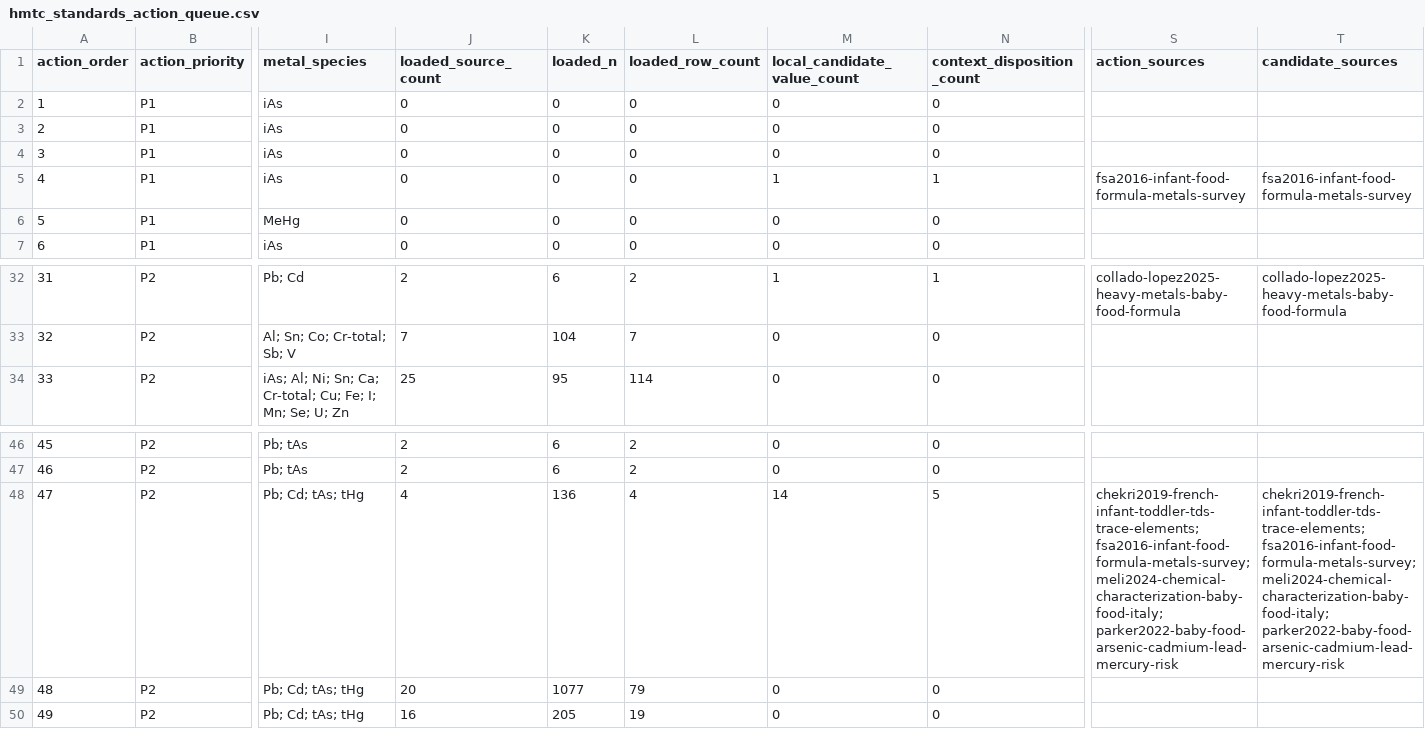
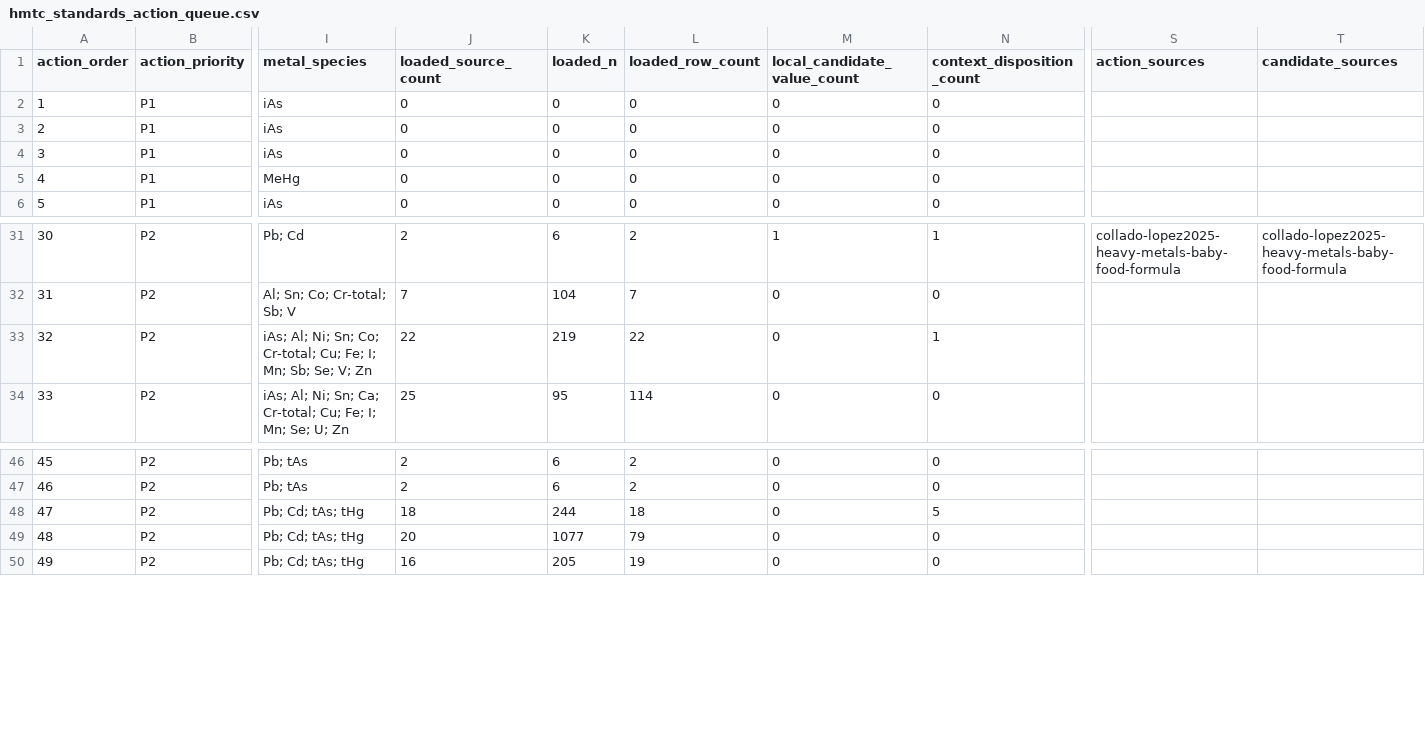
Before and after one commit to paleofoundation/heavymetalindex, a CSV file: data/evidence/hmtc_standards_action_queue.csv, drawn as a sheet; only a part is shown, gaps mark what is left out; removed rows and columns are numbered as before the commit, all else as after; rows hold the shown columns only; the diff names each change by its address in the sheet, - before the commit and + after, or states it on an @@ line.

```diff
--- a/data/evidence/hmtc_standards_action_queue.csv
+++ b/data/evidence/hmtc_standards_action_queue.csv
-row 5: 4 | P1 | iAs | 0 | 0 | 0 | 1 | 1 | fsa2016-infant-food-formula-metals-survey | fsa2016-infant-food-formula-metals-survey
@@ column A (action_order) renumbered between rows 5 and 32 @@
+row 33: 32 | P2 | iAs; Al; Ni; Sn; Co; Cr-total; Cu; Fe; I; Mn; Sb; Se; V; Zn | 22 | 219 | 22 | 0 | 1
-J48 (loaded_source_count): 4
+J48 (loaded_source_count): 18
-K48 (loaded_n): 136
+K48 (loaded_n): 244
-L48 (loaded_row_count): 4
+L48 (loaded_row_count): 18
-M48 (local_candidate_value_count): 14
+M48 (local_candidate_value_count): 0
-S48 (action_sources): chekri2019-french-infant-toddler-tds-trace-elements; fsa2016-infant-food-formula-metals-survey; meli2024-chemical-characterization-baby-food-italy; parker2022-baby-food-arsenic-cadmium-lead-mercury-risk
+S48 (action_sources): (empty)
-T48 (candidate_sources): chekri2019-french-infant-toddler-tds-trace-elements; fsa2016-infant-food-formula-metals-survey; meli2024-chemical-characterization-baby-food-italy; parker2022-baby-food-arsenic-cadmium-lead-mercury-risk
+T48 (candidate_sources): (empty)
```
Also changed, not shown: data/evidence/hmtc_standards_gap_report.csv, data/evidence/product_source_routing_audit.csv, 9 other files.
